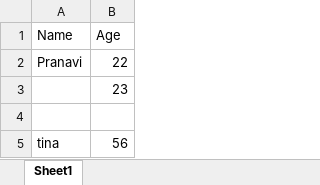
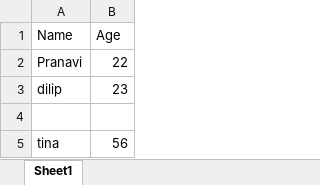
Before and after one commit to venkatasujatha/file-upload-exceljs-pdf, an Excel workbook: uploads/temp1.xlsx, sheet Sheet1, drawn as a sheet; values as stored, in another font and other column widths than the file's, no borders; the diff names each change by its address in the sheet, - before the commit and + after, or states it on an @@ line.

```diff
--- a/uploads/temp1.xlsx (sheet Sheet1)
+++ b/uploads/temp1.xlsx (sheet Sheet1)
-A3 (Name): (empty)
+A3 (Name): dilip
```
Also changed, not shown: 4 other files.
